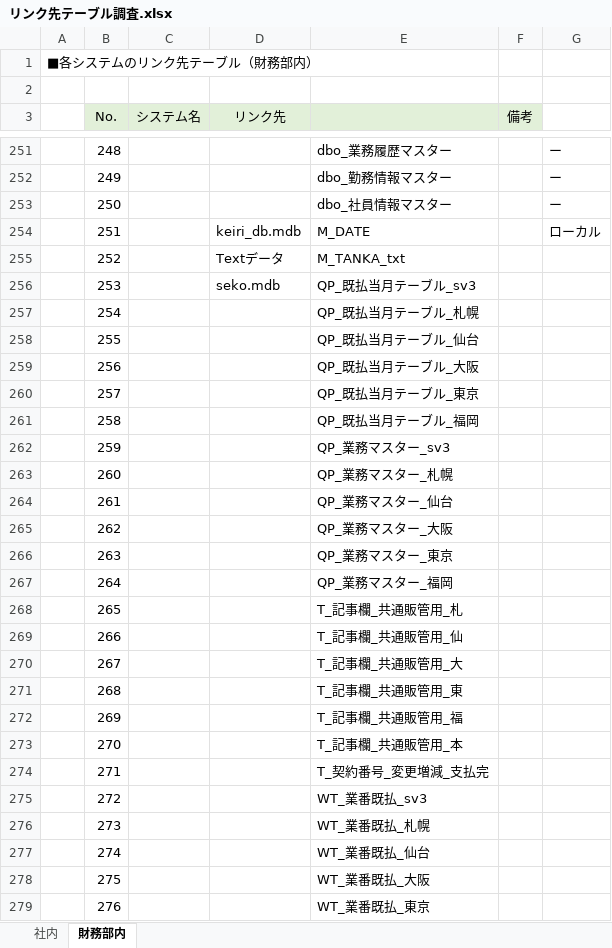
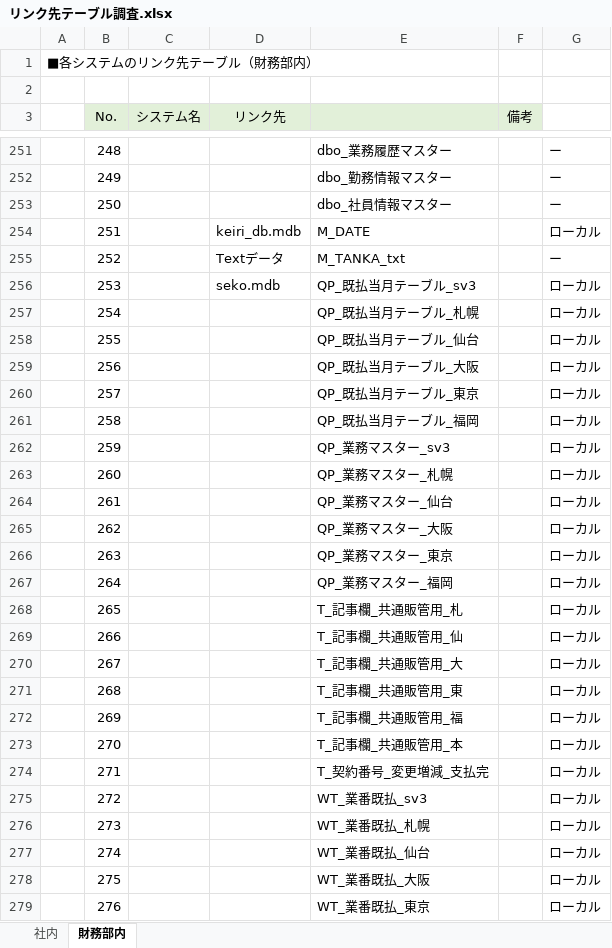
Before and after one commit to zaimuVB/zaimu, an Excel workbook: Doc/1.SA/調査/リンク先テーブル調査.xlsx, sheet 財務部内, drawn as a sheet; only a part is shown, gaps mark what is left out; values as stored, in another font and other column widths than the file's, no borders; the diff covers the shown part only; the diff names each change by its address in the sheet, - before the commit and + after, or states it on an @@ line.

Commit message:
mod

```diff
--- a/Doc/1.SA/調査/リンク先テーブル調査.xlsx (sheet 財務部内)
+++ b/Doc/1.SA/調査/リンク先テーブル調査.xlsx (sheet 財務部内)
-G255: (empty)
+G255: ー
-G256:G279: (empty)
+G256:G279: ローカル
```
Also changed, not shown: 58 edited cells elsewhere in this sheet.
